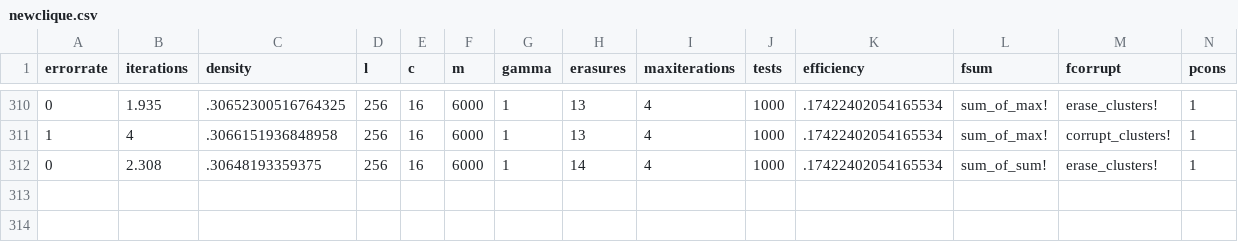
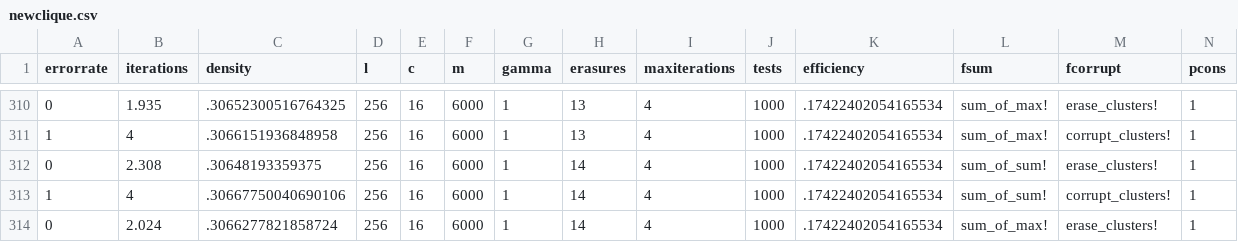
Before and after one commit to projcompil/jsam, a CSV file: results/newclique.csv, drawn as a sheet; only a part is shown, gaps mark what is left out; rows hold the shown columns only; the diff names each change by its address in the sheet, - before the commit and + after, or states it on an @@ line.

Commit message:
Tesst ssh

```diff
--- a/results/newclique.csv
+++ b/results/newclique.csv
+row 313: 1 | 4 | .30667750040690106 | 256 | 16 | 6000 | 1 | 14 | 4 | 1000 | .17422402054165534 | sum_of_sum! | corrupt_clusters! | 1
+row 314: 0 | 2.024 | .3066277821858724 | 256 | 16 | 6000 | 1 | 14 | 4 | 1000 | .17422402054165534 | sum_of_max! | erase_clusters! | 1
```
